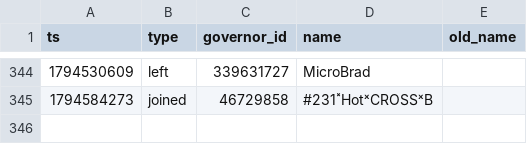
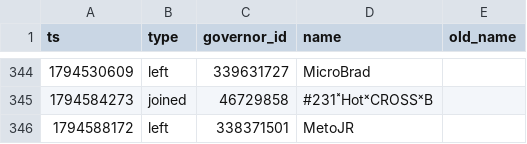
Before and after one commit to Aphrodite213/KS-MP, a CSV file: data/events.csv, drawn as a sheet; only a part is shown, gaps mark what is left out; the diff names each change by its address in the sheet, - before the commit and + after, or states it on an @@ line.

```diff
--- a/data/events.csv
+++ b/data/events.csv
+row 346: 1794588172 | left | 338371501 | MetoJR
```
Also changed, not shown: 1 other file.
